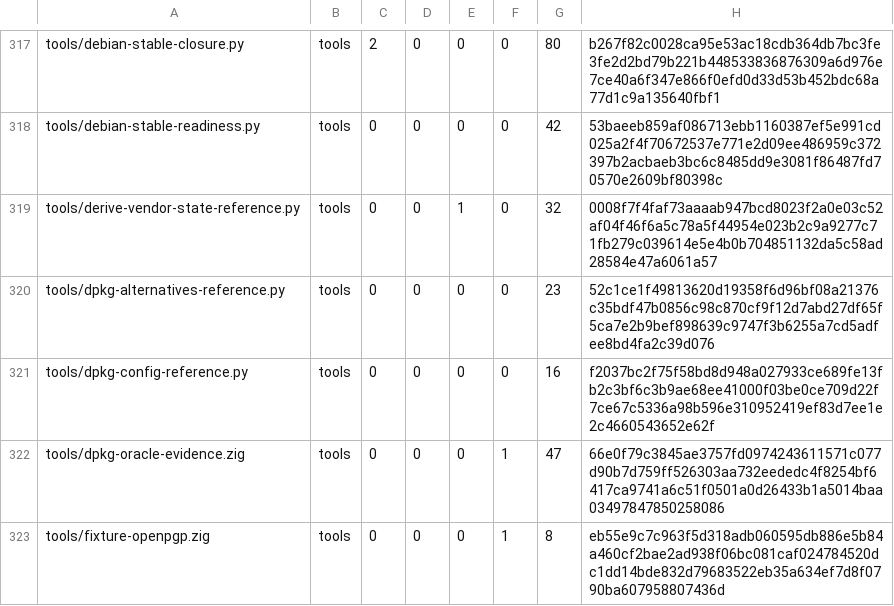
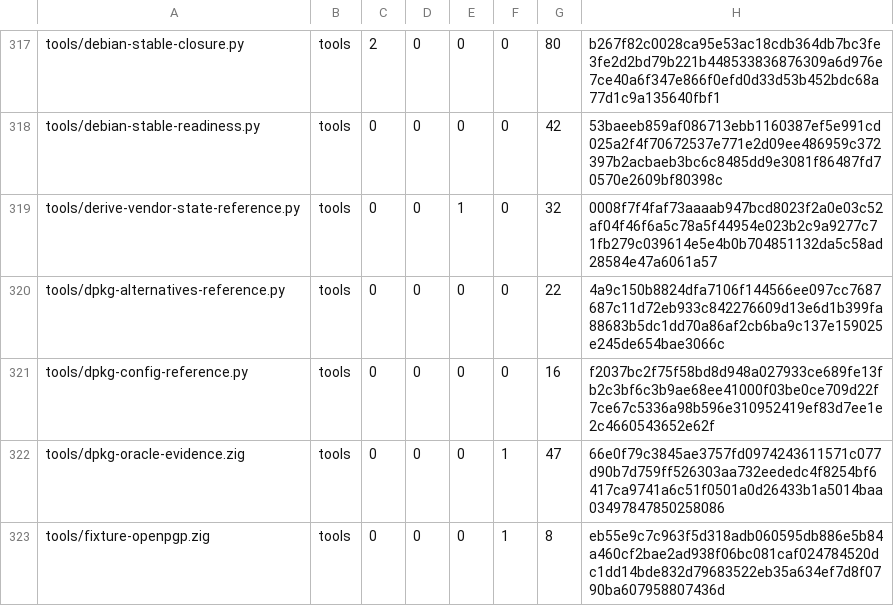
Before and after one commit to cataggar/debz, a TSV file: security/digest-inventory-v1.tsv, drawn as a sheet; only a part is shown, gaps mark what is left out.

```diff
--- a/security/digest-inventory-v1.tsv
+++ b/security/digest-inventory-v1.tsv
@@ -319,3 +319,3 @@ tools/debian-stable-readiness.py	tools	0	0	0	0	42	53baeeb859af086713ebb1160387ef
 tools/derive-vendor-state-reference.py	tools	0	0	1	0	32	0008f7f4faf73aaaab947bcd8023f2a0e03c52af04f46f6a5c78a5f44954e023b2c9a9277c71fb279c039614e5e4b0b704851132da5c58ad28584e47a6061a57
-tools/dpkg-alternatives-reference.py	tools	0	0	0	0	23	52c1ce1f49813620d19358f6d96bf08a21376c35bdf47b0856c98c870cf9f12d7abd27df65f5ca7e2b9bef898639c9747f3b6255a7cd5adfee8bd4fa2c39d076
+tools/dpkg-alternatives-reference.py	tools	0	0	0	0	22	4a9c150b8824dfa7106f144566ee097cc7687687c11d72eb933c842276609d13e6d1b399fa88683b5dc1dd70a86af2cb6ba9c137e159025e245de654bae3066c
 tools/dpkg-config-reference.py	tools	0	0	0	0	16	f2037bc2f75f58bd8d948a027933ce689fe13fb2c3bf6c3b9ae68ee41000f03be0ce709d22f7ce67c5336a98b596e310952419ef83d7ee1e2c4660543652e62f
```
Also changed, not shown: 10 other files.
